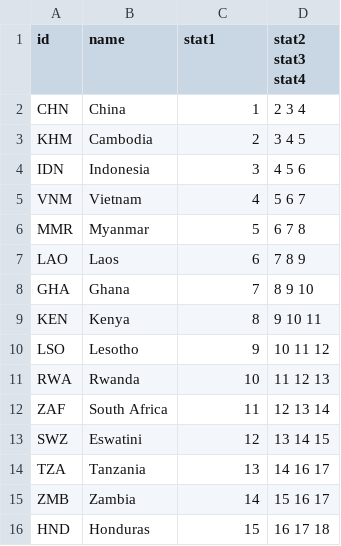
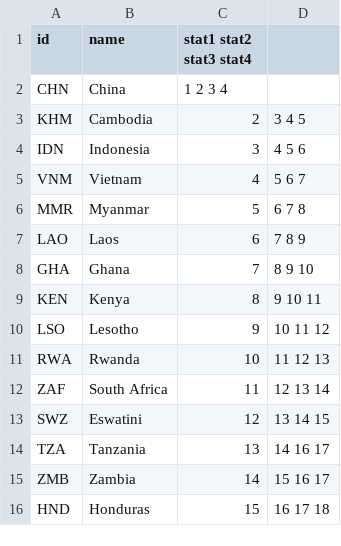
Before and after one commit to ChrisBup/helper-files, a TSV file: country_data.tsv, drawn as a sheet.

Commit message:
Update country_data.tsv

```diff
--- a/country_data.tsv
+++ b/country_data.tsv
@@ -1,3 +1,3 @@
-id	name	stat1	stat2 stat3 stat4
-CHN	China	1	2 3 4
+id	name	stat1 stat2 stat3 stat4
+CHN	China	1 2 3 4
 KHM	Cambodia	2	3 4 5
```
